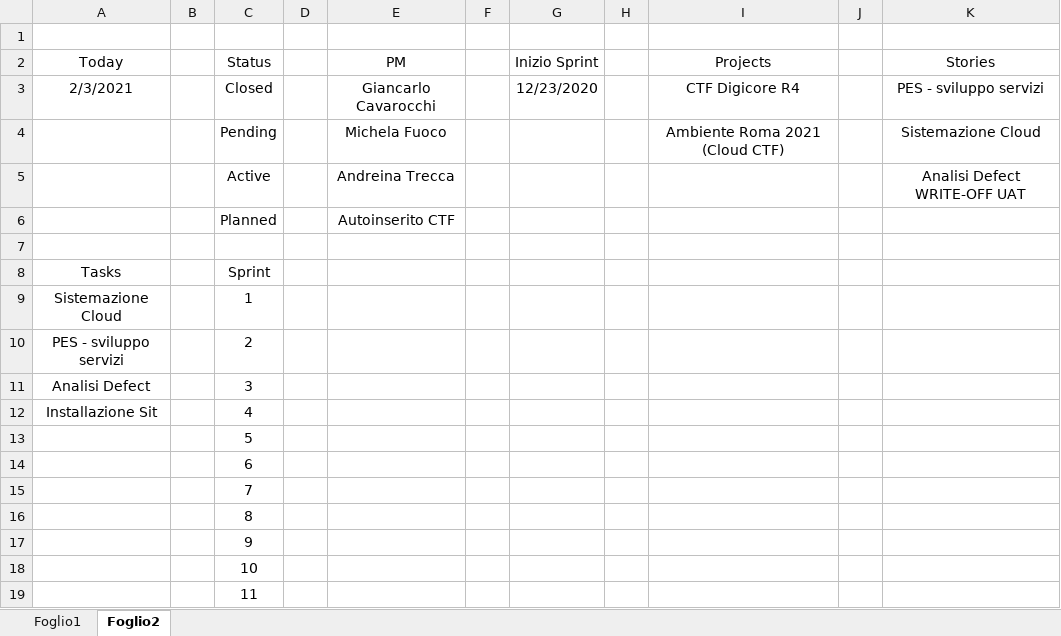
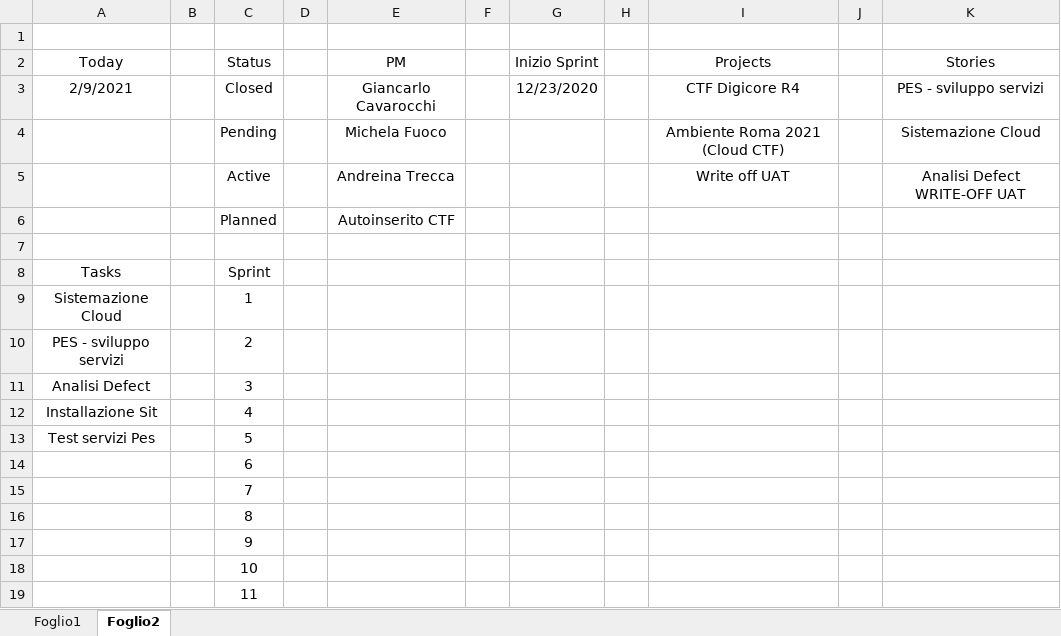
Before and after one commit to f-mancini/Backlog-Excel, an Excel workbook: Backlog.xlsm, sheet Foglio2, drawn as a sheet; only a part is shown; values as stored, in another font and other column widths than the file's, no borders; table styles not drawn; the diff names each change by its address in the sheet, - before the commit and + after, or states it on an @@ line.

```diff
--- a/Backlog.xlsm (sheet Foglio2)
+++ b/Backlog.xlsm (sheet Foglio2)
-A3 (Today): 2/3/2021
+A3 (Today): 2/9/2021
-I5 (Projects): (empty)
+I5 (Projects): Write off UAT
-A13 (Today): (empty)
+A13 (Today): Test servizi Pes
```
Also changed, not shown: sheet Foglio1, formulas that keep their value.
